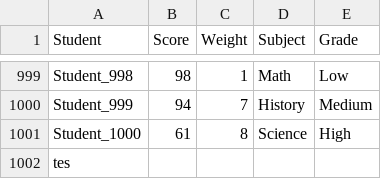
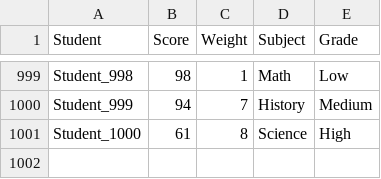
Before and after one commit to arsiimam/Practical-Statistics-for-Data-Scientists, a CSV file: Estimates of Locations/data.csv, drawn as a sheet; only a part is shown, gaps mark what is left out; the diff names each change by its address in the sheet, - before the commit and + after, or states it on an @@ line.

```diff
--- a/Estimates of Locations/data.csv
+++ b/Estimates of Locations/data.csv
-row 1002: tes
```
Also changed, not shown: 2 other files.
